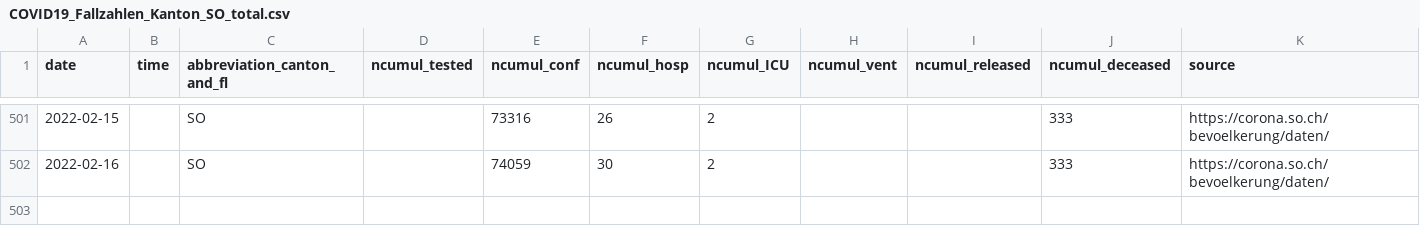
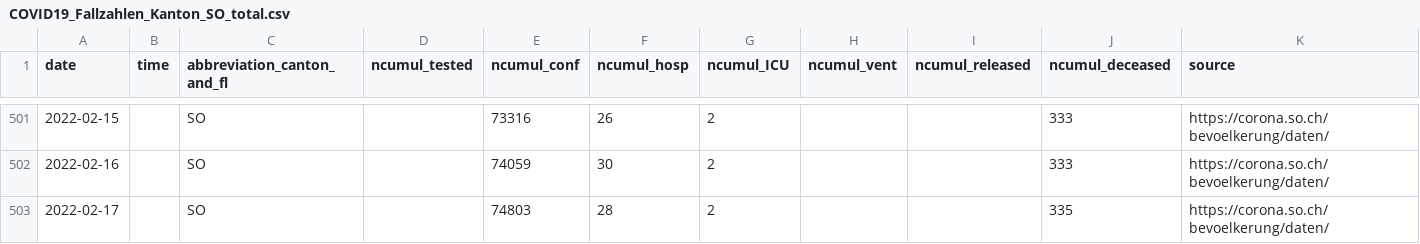
Before and after one commit to openZH/covid_19, a CSV file: fallzahlen_kanton_total_csv/COVID19_Fallzahlen_Kanton_SO_total.csv, drawn as a sheet; only a part is shown, gaps mark what is left out; rows hold the shown columns only; the diff names each change by its address in the sheet, - before the commit and + after, or states it on an @@ line.

```diff
--- a/fallzahlen_kanton_total_csv/COVID19_Fallzahlen_Kanton_SO_total.csv
+++ b/fallzahlen_kanton_total_csv/COVID19_Fallzahlen_Kanton_SO_total.csv
+row 503: 2022-02-17 |  | SO |  | 74803 | 28 | 2 |  |  | 335 | https://corona.so.ch/bevoelkerung/daten/
```
Also changed, not shown: fallzahlen_kanton_total_csv/COVID19_Fallzahlen_Kanton_AR_total.csv, fallzahlen_kanton_total_csv/COVID19_Fallzahlen_Kanton_BS_total.csv, 2 other files.
